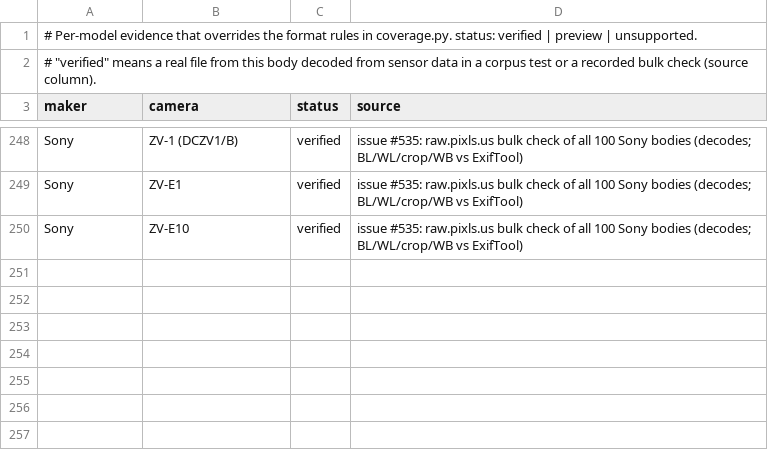
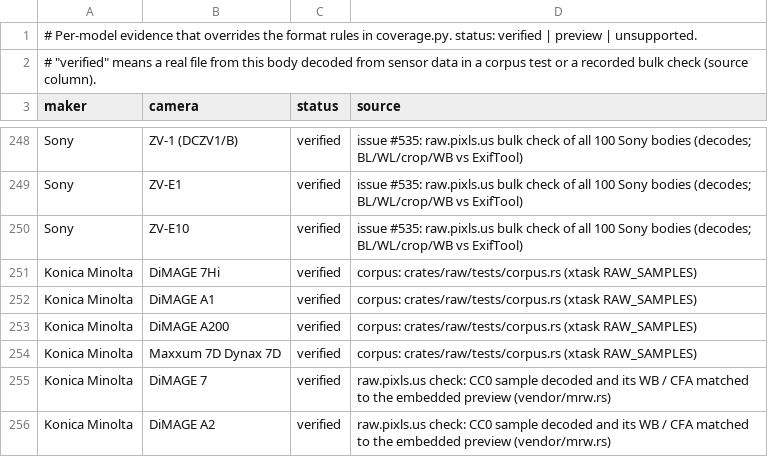
Before and after one commit to 06needhamt/lightcraft, a TSV file: docs/raw/evidence.tsv, drawn as a sheet; only a part is shown, gaps mark what is left out.

```diff
--- a/docs/raw/evidence.tsv
+++ b/docs/raw/evidence.tsv
@@ -250 +250,7 @@ Sony	ZV-E1	verified	issue #535: raw.pixls.us bulk check of all 100 Sony bodies (
 Sony	ZV-E10	verified	issue #535: raw.pixls.us bulk check of all 100 Sony bodies (decodes; BL/WL/crop/WB vs ExifTool)
+Konica Minolta	DiMAGE 7Hi	verified	corpus: crates/raw/tests/corpus.rs (xtask RAW_SAMPLES)
+Konica Minolta	DiMAGE A1	verified	corpus: crates/raw/tests/corpus.rs (xtask RAW_SAMPLES)
+Konica Minolta	DiMAGE A200	verified	corpus: crates/raw/tests/corpus.rs (xtask RAW_SAMPLES)
+Konica Minolta	Maxxum 7D Dynax 7D	verified	corpus: crates/raw/tests/corpus.rs (xtask RAW_SAMPLES)
+Konica Minolta	DiMAGE 7	verified	raw.pixls.us check: CC0 sample decoded and its WB / CFA matched to the embedded preview (vendor/mrw.rs)
+Konica Minolta	DiMAGE A2	verified	raw.pixls.us check: CC0 sample decoded and its WB / CFA matched to the embedded preview (vendor/mrw.rs)
```
Also changed, not shown: docs/raw/coverage.tsv, 17 other files.
